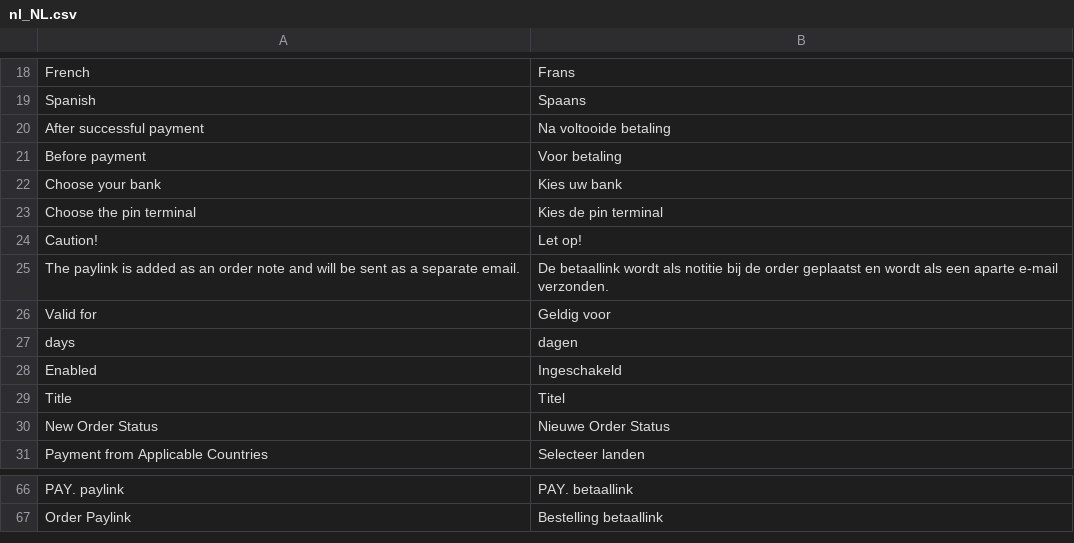
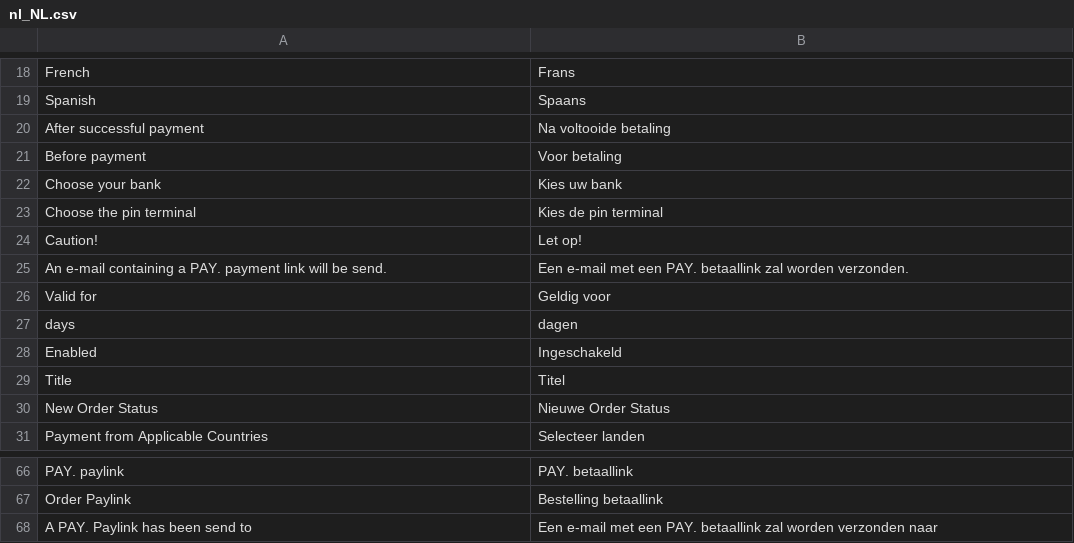
Before and after one commit to paynl/magento2-plugin, a CSV file: i18n/nl_NL.csv, drawn as a sheet; only a part is shown, gaps mark what is left out.

```diff
--- a/i18n/nl_NL.csv
+++ b/i18n/nl_NL.csv
@@ -24,3 +24,3 @@
 "Caution!","Let op!"
-"The paylink is added as an order note and will be sent as a separate email.","De betaallink wordt als notitie bij de order geplaatst en wordt als een aparte e-mail verzonden."
+"An e-mail containing a PAY. payment link will be send.","Een e-mail met een PAY. betaallink zal worden verzonden."
 "Valid for","Geldig voor"
@@ -69 +69,2 @@
 "Order Paylink","Bestelling betaallink"
+"A PAY. Paylink has been send to","Een e-mail met een PAY. betaallink zal worden verzonden naar"
```
Also changed, not shown: i18n/en_US.csv, 2 other files.
